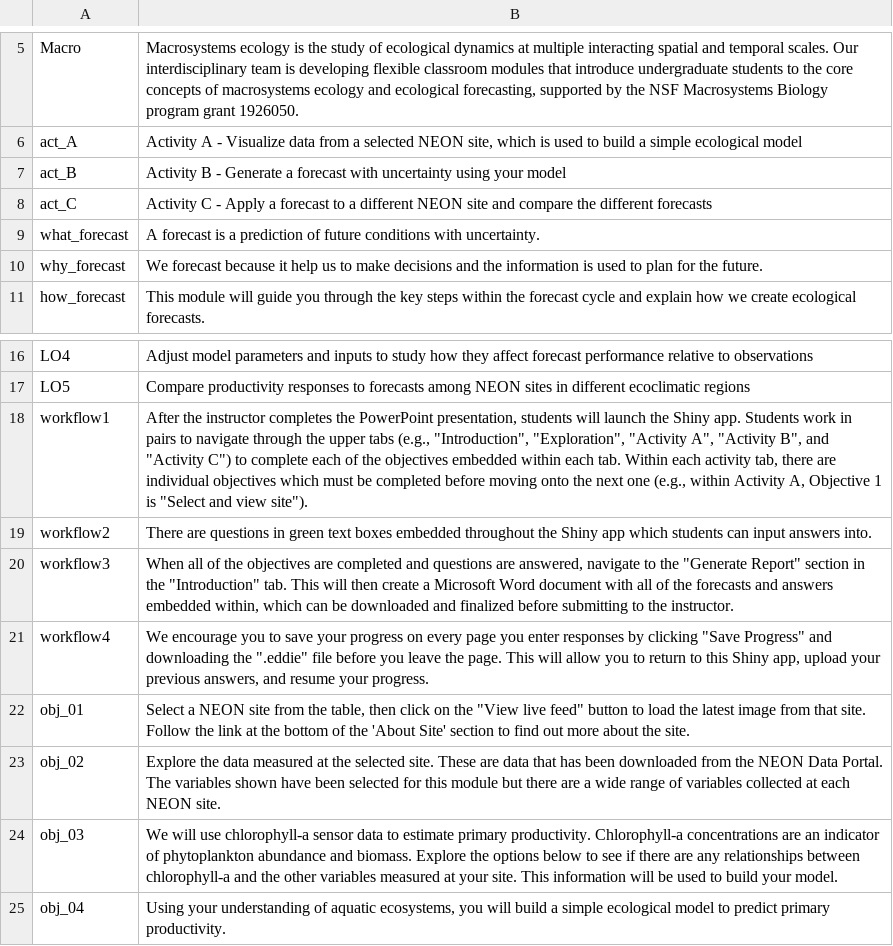
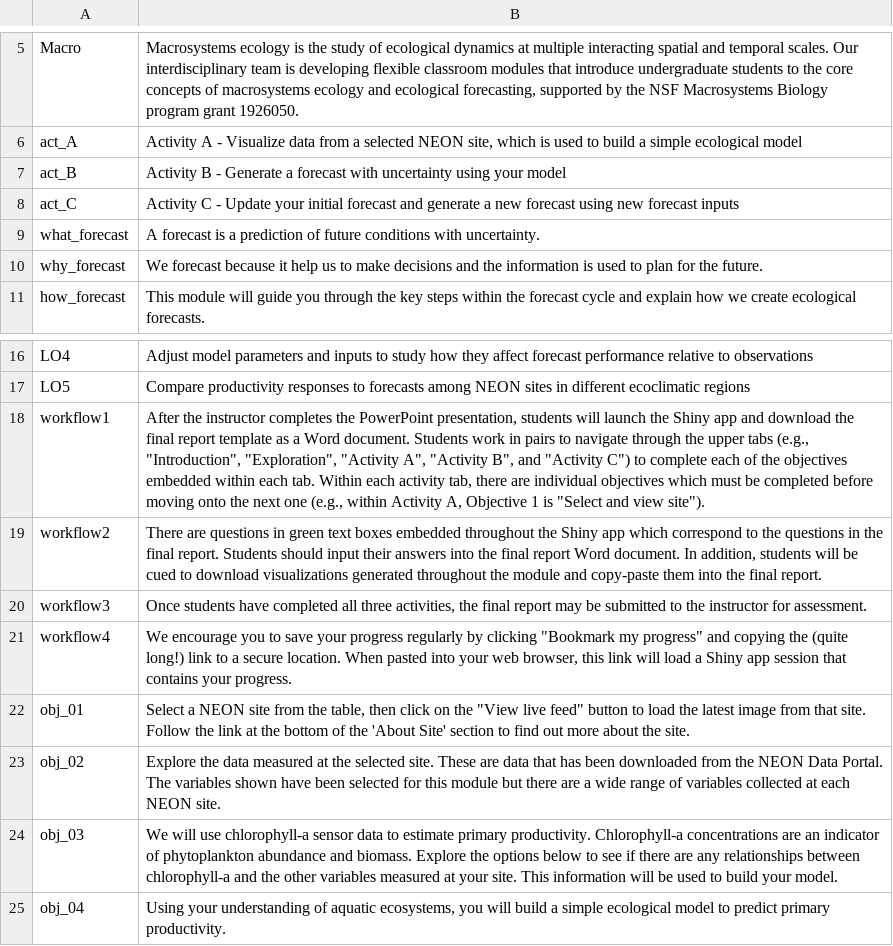
Before and after one commit to MacrosystemsEDDIE/module5, a CSV file: app/data/module_text.csv, drawn as a sheet; only a part is shown, gaps mark what is left out.

Commit message:
updating app to reflect new bookmarking functionality

```diff
--- a/app/data/module_text.csv
+++ b/app/data/module_text.csv
@@ -7,3 +7,3 @@ act_A,"Activity A - Visualize data from a selected NEON site, which is used to b
 act_B,Activity B - Generate a forecast with uncertainty using your model
-act_C,Activity C - Apply a forecast to a different NEON site and compare the different forecasts
+act_C,Activity C - Update your initial forecast and generate a new forecast using new forecast inputs
 what_forecast,A forecast is a prediction of future conditions with uncertainty.
@@ -17,6 +17,6 @@ LO4,Adjust model parameters and inputs to study how they affect forecast perform
 LO5,Compare productivity responses to forecasts among NEON sites in different ecoclimatic regions
-workflow1,"After the instructor completes the PowerPoint presentation, students will launch the Shiny app. Students work in pairs to navigate through the upper tabs (e.g., ""Introduction"", ""Exploration"", ""Activity A"", ""Activity B"", and ""Activity C"")  to complete each of the objectives embedded within each tab. Within each activity tab, there are individual objectives which must be completed before moving onto the next one (e.g., within Activity A, Objective 1 is ""Select and view site"")."
-workflow2,There are questions in green text boxes embedded throughout the Shiny app which students can  input answers into.
-workflow3,"When all of the objectives are completed and questions are answered, navigate to the ""Generate Report"" section in the ""Introduction"" tab. This will then create a Microsoft Word document with all of the forecasts and answers embedded within, which can be downloaded and finalized before submitting to the instructor."
-workflow4,"We encourage you to save your progress on every page you enter responses by clicking ""Save Progress"" and downloading the "".eddie"" file before you leave the page. This will allow you to return to this Shiny app, upload your previous answers, and resume your progress."
+workflow1,"After the instructor completes the PowerPoint presentation, students will launch the Shiny app and download the final report template as a Word document. Students work in pairs to navigate through the upper tabs (e.g., ""Introduction"", ""Exploration"", ""Activity A"", ""Activity B"", and ""Activity C"")  to complete each of the objectives embedded within each tab. Within each activity tab, there are individual objectives which must be completed before moving onto the next one (e.g., within Activity A, Objective 1 is ""Select and view site"")."
+workflow2,"There are questions in green text boxes embedded throughout the Shiny app which correspond to the questions in the final report. Students should input their answers into the final report Word document. In addition, students will be cued to download visualizations generated throughout the module and copy-paste them into the final report. "
+workflow3,"Once students have completed all three activities, the final report may be submitted to the instructor for assessment."
+workflow4,"We encourage you to save your progress regularly by clicking ""Bookmark my progress"" and copying the (quite long!) link to a secure location. When pasted into your web browser, this link will load a Shiny app session that contains your progress."
 obj_01,"Select a NEON site from the table, then click on the ""View live feed"" button to load the latest image from that site. Follow the link at the bottom of the 'About Site' section to find out more about the site."
```
Also changed, not shown: 1 other file.
